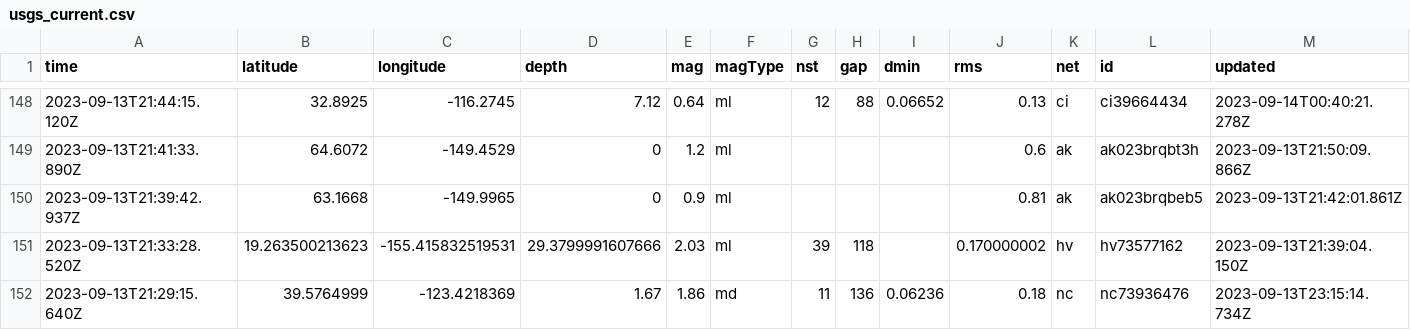
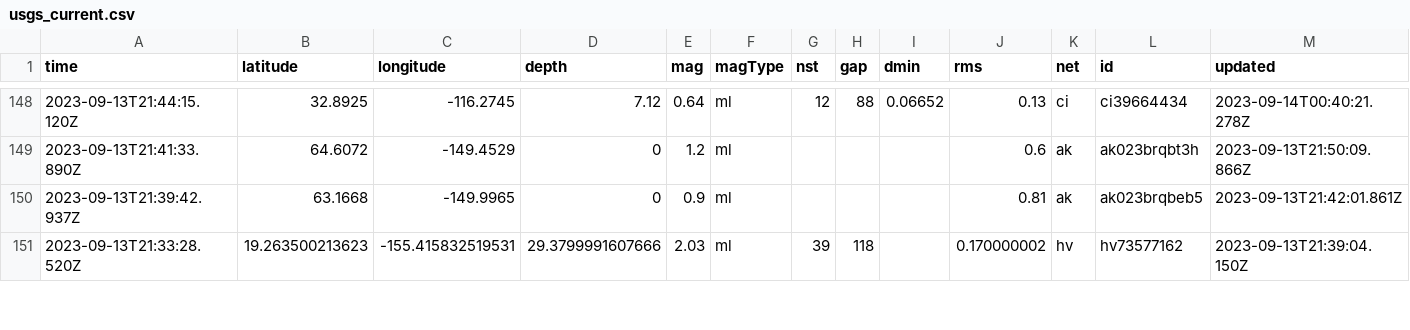
Before and after one commit to carlappen/nicar23-github-actions, a CSV file: usgs_current.csv, drawn as a sheet; only a part is shown, gaps mark what is left out; removed rows and columns are numbered as before the commit, all else as after; rows hold the shown columns only; the diff covers the shown part only; the diff names each change by its address in the sheet, - before the commit and + after, or states it on an @@ line.

```diff
--- a/usgs_current.csv
+++ b/usgs_current.csv
-row 152: 2023-09-13T21:29:15.640Z | 39.5764999 | -123.4218369 | 1.67 | 1.86 | md | 11 | 136 | 0.06236 | 0.18 | nc | nc73936476 | 2023-09-13T23:15:14.734Z
```
Also changed, not shown: 2 added rows, 1 removed row and 11 edited cells elsewhere in this file.
